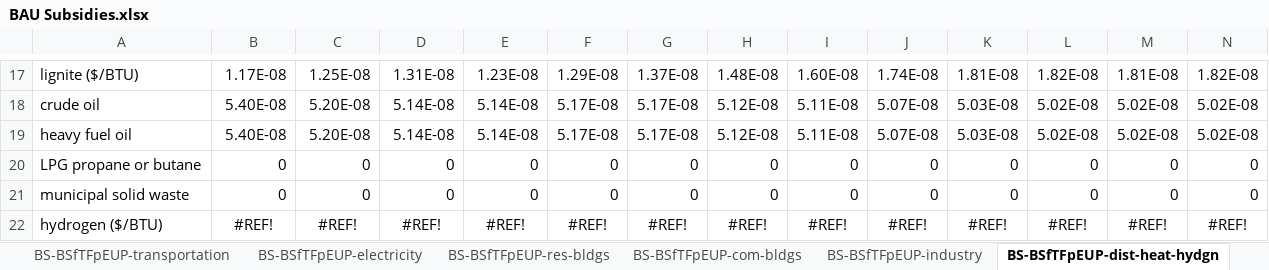
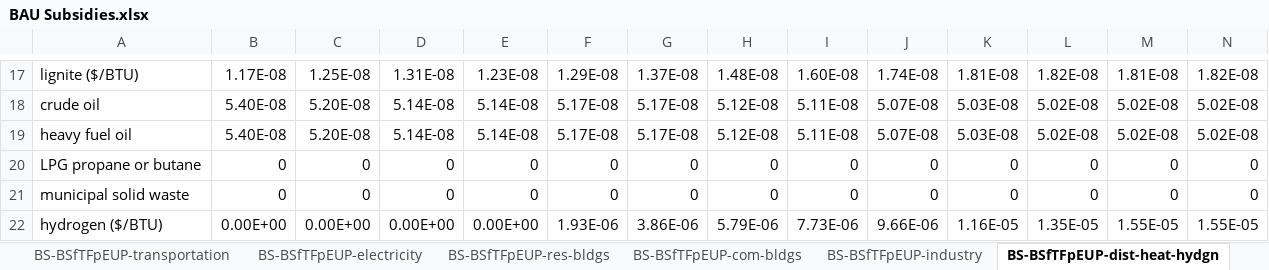
Before and after one commit to EnergyInnovation/eps-indiana, an Excel workbook: InputData/fuels/BS/BAU Subsidies.xlsx, sheet BS-BSfTFpEUP-dist-heat-hydgn, drawn as a sheet; only a part is shown, gaps mark what is left out; values as stored, in another font and other column widths than the file's, no borders; removed rows and columns are numbered as before the commit, all else as after; rows hold the shown columns only; the diff names each change by its address in the sheet, - before the commit and + after, or states it on an @@ line.

```diff
--- a/InputData/fuels/BS/BAU Subsidies.xlsx (sheet BS-BSfTFpEUP-dist-heat-hydgn)
+++ b/InputData/fuels/BS/BAU Subsidies.xlsx (sheet BS-BSfTFpEUP-dist-heat-hydgn)
-row 22: hydrogen ($/BTU) | #REF! | #REF! | #REF! | #REF! | #REF! | #REF! | #REF! | #REF! | #REF! | #REF! | #REF! | #REF! | #REF!
+row 22: hydrogen ($/BTU) | 0.00E+00 | 0.00E+00 | 0.00E+00 | 0.00E+00 | 1.93E-06 | 3.86E-06 | 5.79E-06 | 7.73E-06 | 9.66E-06 | 1.16E-05 | 1.35E-05 | 1.55E-05 | 1.55E-05
```
Also changed, not shown: sheet Hydrogen, sheet Inflation Reduction Act - Hydgn, sheet BS-BSfTFpEUP-res-bldgs, sheet BS-BSfTFpEUP-com-bldgs, sheet BS-BSfTFpEUP-geoeng, sheet BS-BSfTFpEUP-industry, 3 more sheets, formulas that keep their value, charts or pictures, InputData/ccs/BCS/BAU CCS Subsidy.xlsx, InputData/elec/RACP/RPS Alternative Compliance Payment.xlsx, 31 other files.
